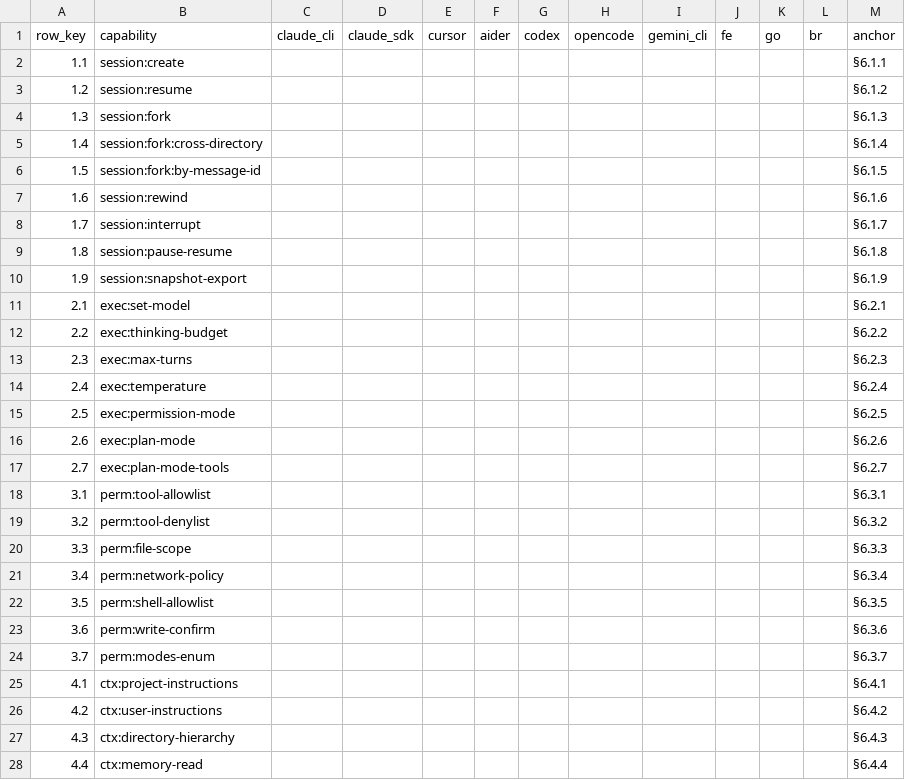
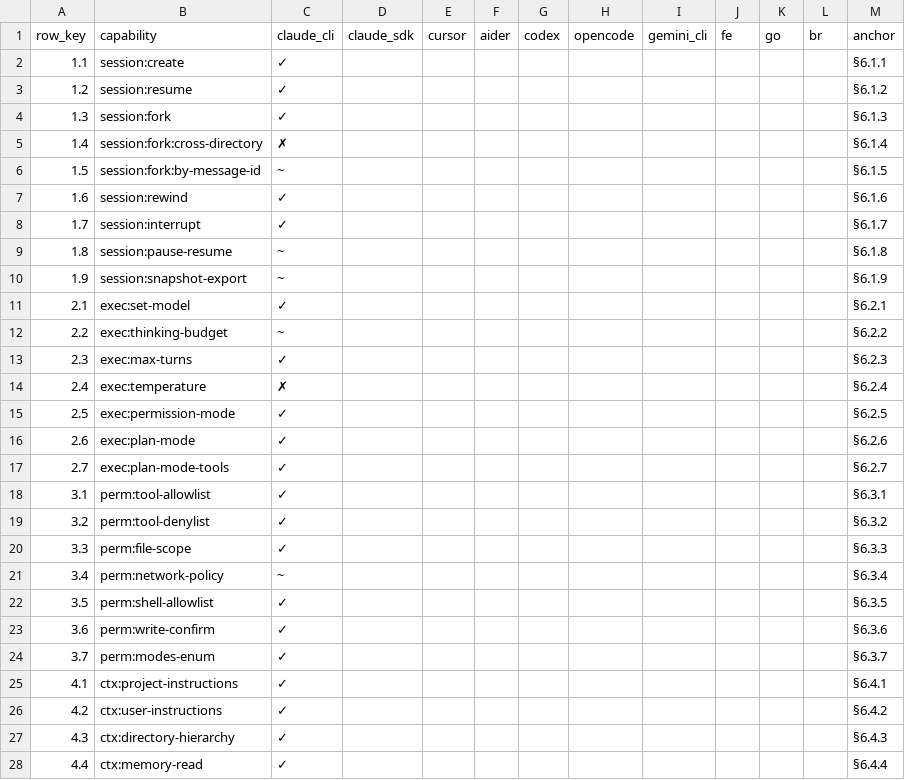
Before and after one commit to MaxQian888/AgentForge, a CSV file: docs/superpowers/specs/2026-04-16-runtime-capability-matrix-and-adapter-v2/matrix.csv, drawn as a sheet; only a part is shown; the diff covers the shown part only.

Commit message:
docs(spec): claude_cli column + evidence (Task 2)

```diff
--- a/docs/superpowers/specs/2026-04-16-runtime-capability-matrix-and-adapter-v2/matrix.csv
+++ b/docs/superpowers/specs/2026-04-16-runtime-capability-matrix-and-adapter-v2/matrix.csv
@@ -1,28 +1,28 @@
 row_key,capability,claude_cli,claude_sdk,cursor,aider,codex,opencode,gemini_cli,fe,go,br,anchor
-1.1,session:create,,,,,,,,,,,§6.1.1
-1.2,session:resume,,,,,,,,,,,§6.1.2
-1.3,session:fork,,,,,,,,,,,§6.1.3
-1.4,session:fork:cross-directory,,,,,,,,,,,§6.1.4
-1.5,session:fork:by-message-id,,,,,,,,,,,§6.1.5
-1.6,session:rewind,,,,,,,,,,,§6.1.6
-1.7,session:interrupt,,,,,,,,,,,§6.1.7
-1.8,session:pause-resume,,,,,,,,,,,§6.1.8
-1.9,session:snapshot-export,,,,,,,,,,,§6.1.9
-2.1,exec:set-model,,,,,,,,,,,§6.2.1
-2.2,exec:thinking-budget,,,,,,,,,,,§6.2.2
-2.3,exec:max-turns,,,,,,,,,,,§6.2.3
-2.4,exec:temperature,,,,,,,,,,,§6.2.4
-2.5,exec:permission-mode,,,,,,,,,,,§6.2.5
-2.6,exec:plan-mode,,,,,,,,,,,§6.2.6
-2.7,exec:plan-mode-tools,,,,,,,,,,,§6.2.7
-3.1,perm:tool-allowlist,,,,,,,,,,,§6.3.1
-3.2,perm:tool-denylist,,,,,,,,,,,§6.3.2
-3.3,perm:file-scope,,,,,,,,,,,§6.3.3
-3.4,perm:network-policy,,,,,,,,,,,§6.3.4
-3.5,perm:shell-allowlist,,,,,,,,,,,§6.3.5
-3.6,perm:write-confirm,,,,,,,,,,,§6.3.6
-3.7,perm:modes-enum,,,,,,,,,,,§6.3.7
-4.1,ctx:project-instructions,,,,,,,,,,,§6.4.1
-4.2,ctx:user-instructions,,,,,,,,,,,§6.4.2
-4.3,ctx:directory-hierarchy,,,,,,,,,,,§6.4.3
-4.4,ctx:memory-read,,,,,,,,,,,§6.4.4
+1.1,session:create,✓,,,,,,,,,,§6.1.1
+1.2,session:resume,✓,,,,,,,,,,§6.1.2
+1.3,session:fork,✓,,,,,,,,,,§6.1.3
+1.4,session:fork:cross-directory,✗,,,,,,,,,,§6.1.4
+1.5,session:fork:by-message-id,~,,,,,,,,,,§6.1.5
+1.6,session:rewind,✓,,,,,,,,,,§6.1.6
+1.7,session:interrupt,✓,,,,,,,,,,§6.1.7
+1.8,session:pause-resume,~,,,,,,,,,,§6.1.8
+1.9,session:snapshot-export,~,,,,,,,,,,§6.1.9
+2.1,exec:set-model,✓,,,,,,,,,,§6.2.1
+2.2,exec:thinking-budget,~,,,,,,,,,,§6.2.2
+2.3,exec:max-turns,✓,,,,,,,,,,§6.2.3
+2.4,exec:temperature,✗,,,,,,,,,,§6.2.4
+2.5,exec:permission-mode,✓,,,,,,,,,,§6.2.5
+2.6,exec:plan-mode,✓,,,,,,,,,,§6.2.6
+2.7,exec:plan-mode-tools,✓,,,,,,,,,,§6.2.7
+3.1,perm:tool-allowlist,✓,,,,,,,,,,§6.3.1
+3.2,perm:tool-denylist,✓,,,,,,,,,,§6.3.2
+3.3,perm:file-scope,✓,,,,,,,,,,§6.3.3
+3.4,perm:network-policy,~,,,,,,,,,,§6.3.4
+3.5,perm:shell-allowlist,✓,,,,,,,,,,§6.3.5
+3.6,perm:write-confirm,✓,,,,,,,,,,§6.3.6
+3.7,perm:modes-enum,✓,,,,,,,,,,§6.3.7
+4.1,ctx:project-instructions,✓,,,,,,,,,,§6.4.1
+4.2,ctx:user-instructions,✓,,,,,,,,,,§6.4.2
+4.3,ctx:directory-hierarchy,✓,,,,,,,,,,§6.4.3
+4.4,ctx:memory-read,✓,,,,,,,,,,§6.4.4
```
Also changed, not shown: 60 edited cells elsewhere in this file, 2 other files.
